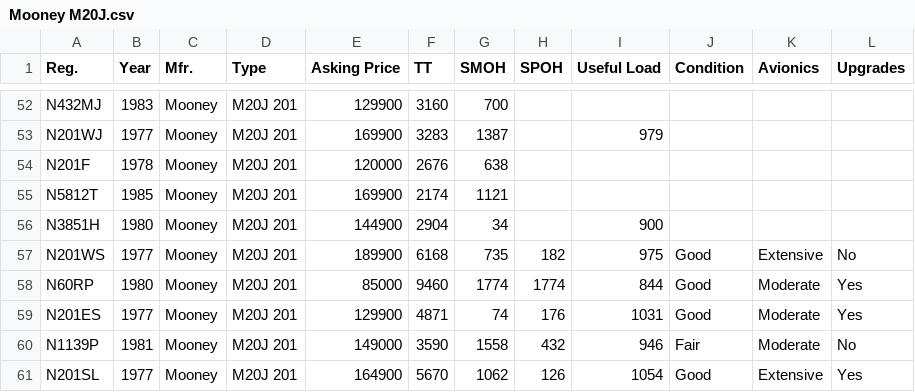
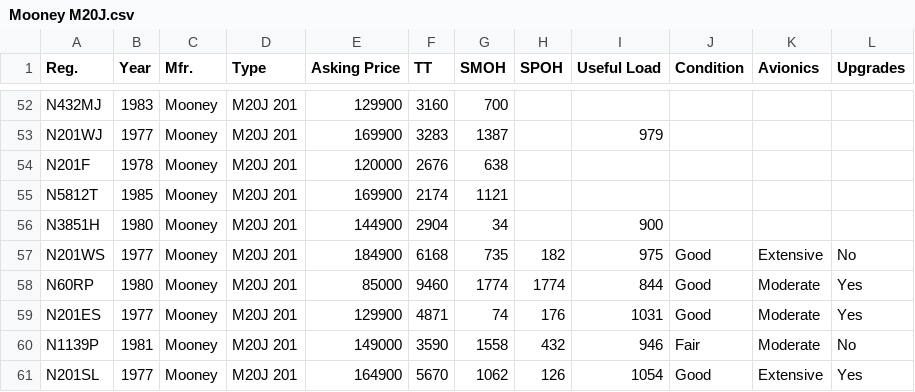
Before and after one commit to SkyPirate17/atlas, a CSV file: data/classifieds/Mooney M20J.csv, drawn as a sheet; only a part is shown, gaps mark what is left out.

```diff
--- a/data/classifieds/Mooney M20J.csv
+++ b/data/classifieds/Mooney M20J.csv
@@ -56,3 +56,3 @@ N5812T,1985,Mooney,M20J 201,169900,2174,1121,,,,,
 N3851H,1980,Mooney,M20J 201,144900,2904,34,,900,,,
-N201WS,1977,Mooney,M20J 201,189900,6168,735,182,975,Good,Extensive,No
+N201WS,1977,Mooney,M20J 201,184900,6168,735,182,975,Good,Extensive,No
 N60RP,1980,Mooney,M20J 201,85000,9460,1774,1774,844,Good,Moderate,Yes
```
Also changed, not shown: data/classifieds/Cessna 182P-R Skylane.csv.
